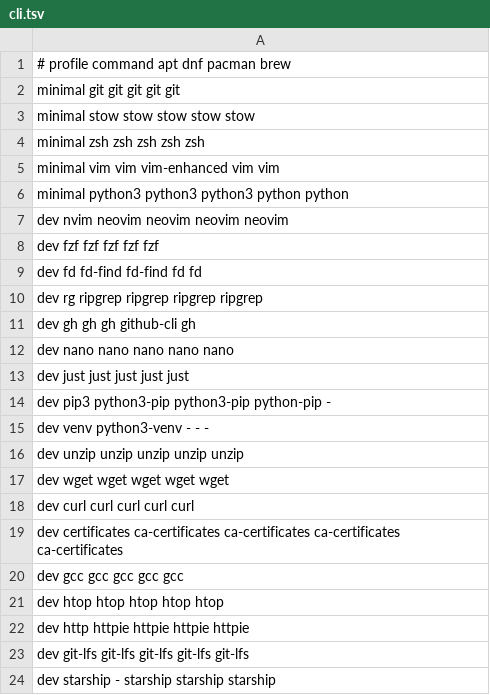
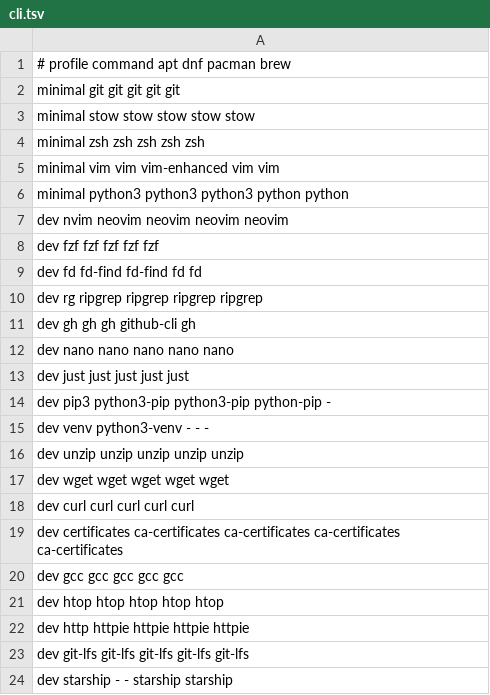
Before and after one commit to themizzi/dotfiles, a TSV file: packages/cli.tsv, drawn as a sheet.

Commit message:
fix(deps): avoid unavailable Fedora packages and check Neovim patch version

```diff
--- a/packages/cli.tsv
+++ b/packages/cli.tsv
@@ -23,2 +23,2 @@ dev http httpie httpie httpie httpie
 dev git-lfs git-lfs git-lfs git-lfs git-lfs
-dev starship - starship starship starship
+dev starship - - starship starship
```
Also changed, not shown: 3 other files.
